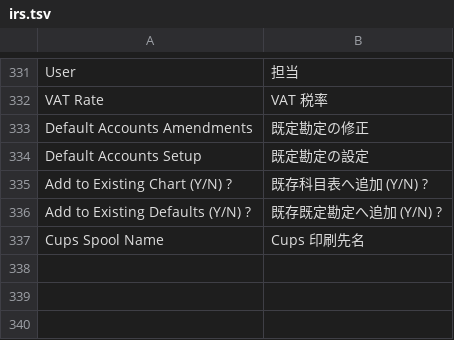
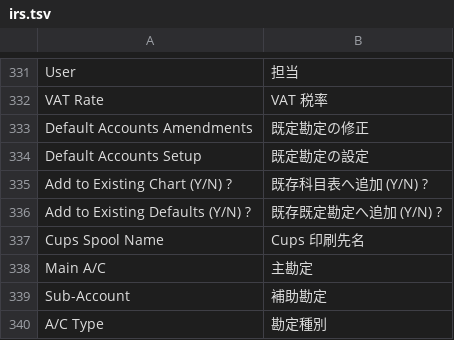
Before and after one commit to madmerger/ACAS, a TSV file: java/src/main/resources/i18n/irs.tsv, drawn as a sheet; only a part is shown, gaps mark what is left out; the diff names each change by its address in the sheet, - before the commit and + after, or states it on an @@ line.

```diff
--- a/java/src/main/resources/i18n/irs.tsv
+++ b/java/src/main/resources/i18n/irs.tsv
+row 338: Main A/C | 主勘定
+row 339: Sub-Account | 補助勘定
+row 340: A/C Type | 勘定種別
```
Also changed, not shown: java/src/main/resources/i18n/gl.tsv, java/src/main/resources/i18n/sl.tsv, 2 other files.
